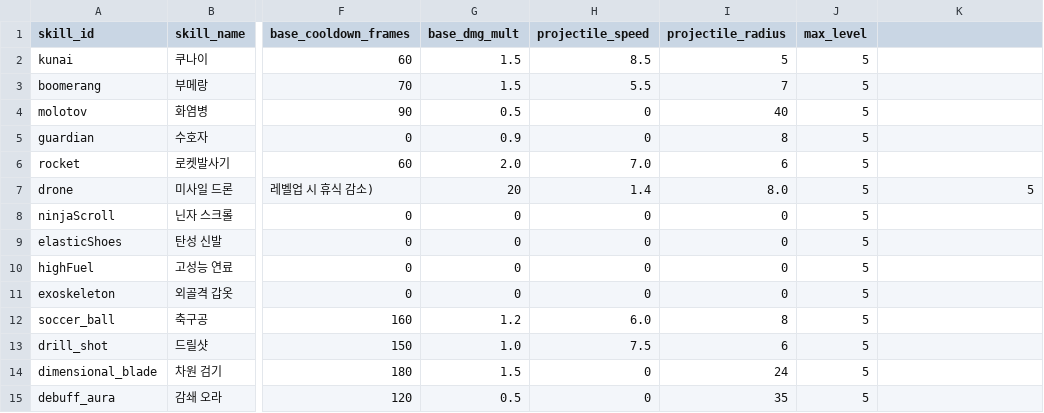
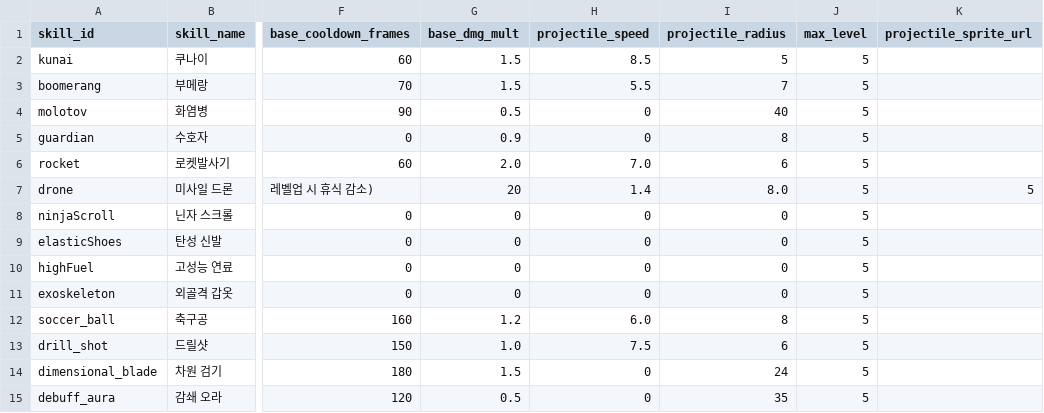
Before and after one commit to maxunsanity/PRISM-SQUAD, a CSV file: public/skill_config.csv, drawn as a sheet; only a part is shown, gaps mark what is left out; the diff names each change by its address in the sheet, - before the commit and + after, or states it on an @@ line.

```diff
--- a/public/skill_config.csv
+++ b/public/skill_config.csv
-K1: (empty)
+K1: projectile_sprite_url
```
Also changed, not shown: public/boss_config.csv, public/enemy_config.csv, 4 other files.
